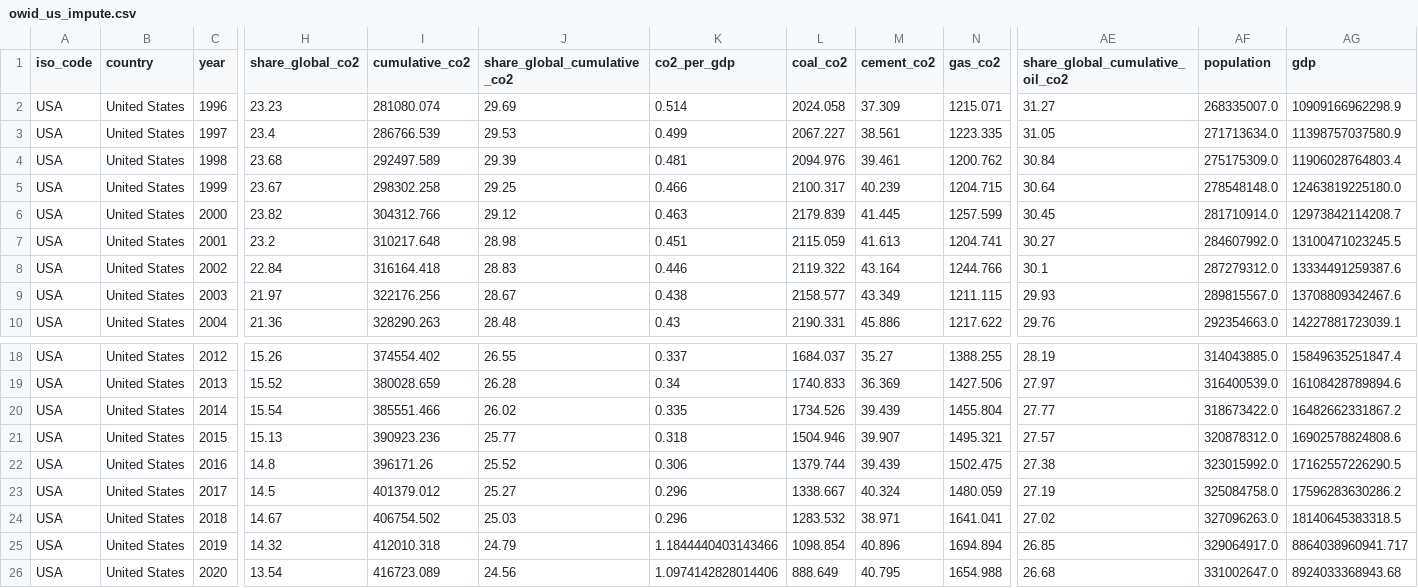
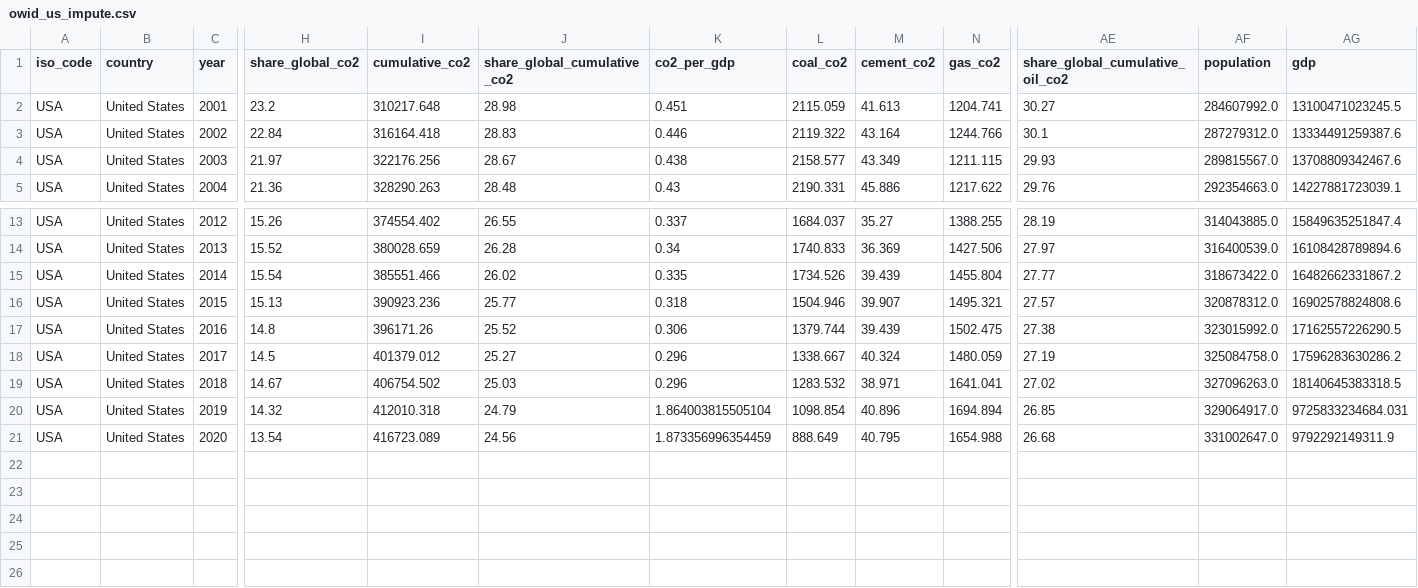
Before and after one commit to BingQuanChua/SASPICIOUS, a CSV file: output/owid_us_impute.csv, drawn as a sheet; only a part is shown, gaps mark what is left out; removed rows and columns are numbered as before the commit, all else as after; rows hold the shown columns only; the diff names each change by its address in the sheet, - before the commit and + after, or states it on an @@ line.

```diff
--- a/output/owid_us_impute.csv
+++ b/output/owid_us_impute.csv
-row 2: USA | United States | 1996 | 23.23 | 281080.074 | 29.69 | 0.514 | 2024.058 | 37.309 | 1215.071 | 31.27 | 268335007.0 | 10909166962298.9
-row 3: USA | United States | 1997 | 23.4 | 286766.539 | 29.53 | 0.499 | 2067.227 | 38.561 | 1223.335 | 31.05 | 271713634.0 | 11398757037580.9
-row 4: USA | United States | 1998 | 23.68 | 292497.589 | 29.39 | 0.481 | 2094.976 | 39.461 | 1200.762 | 30.84 | 275175309.0 | 11906028764803.4
-row 5: USA | United States | 1999 | 23.67 | 298302.258 | 29.25 | 0.466 | 2100.317 | 40.239 | 1204.715 | 30.64 | 278548148.0 | 12463819225180.0
-row 6: USA | United States | 2000 | 23.82 | 304312.766 | 29.12 | 0.463 | 2179.839 | 41.445 | 1257.599 | 30.45 | 281710914.0 | 12973842114208.7
-K20 (co2_per_gdp): 1.1844440403143466
+K20 (co2_per_gdp): 1.864003815505104
-AG20 (gdp): 8864038960941.717
+AG20 (gdp): 9725833234684.031
-K21 (co2_per_gdp): 1.0974142828014406
+K21 (co2_per_gdp): 1.873356996354459
-AG21 (gdp): 8924033368943.68
+AG21 (gdp): 9792292149311.9
```
Also changed, not shown: output/owid_china_impute.csv, output/worldbank_china_impute.csv, 9 other files.
